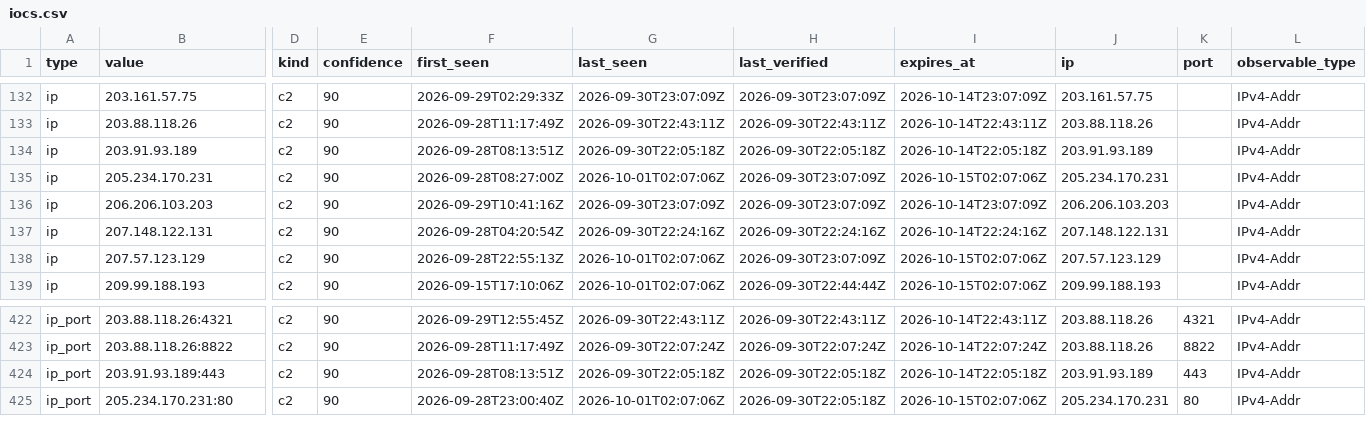
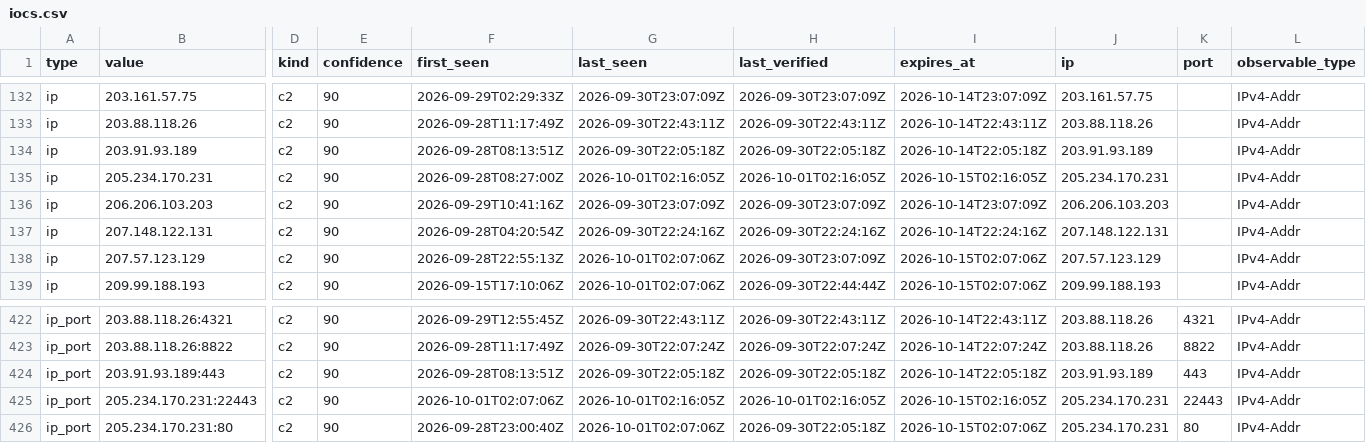
Before and after one commit to AliceGrey/ferromagnet-feed, a CSV file: iocs.csv, drawn as a sheet; only a part is shown, gaps mark what is left out; rows hold the shown columns only; the diff names each change by its address in the sheet, - before the commit and + after, or states it on an @@ line.

```diff
--- a/iocs.csv
+++ b/iocs.csv
-G135 (last_seen): 2026-10-01T02:07:06Z
+G135 (last_seen): 2026-10-01T02:16:05Z
-H135 (last_verified): 2026-09-30T23:07:09Z
+H135 (last_verified): 2026-10-01T02:16:05Z
-I135 (expires_at): 2026-10-15T02:07:06Z
+I135 (expires_at): 2026-10-15T02:16:05Z
+row 425: ip_port | 205.234.170.231:22443 | c2 | 90 | 2026-10-01T02:07:06Z | 2026-10-01T02:16:05Z | 2026-10-01T02:16:05Z | 2026-10-15T02:16:05Z | 205.234.170.231 | 22443 | IPv4-Addr
```
Also changed, not shown: misp/hashes.csv, 6 other files.
